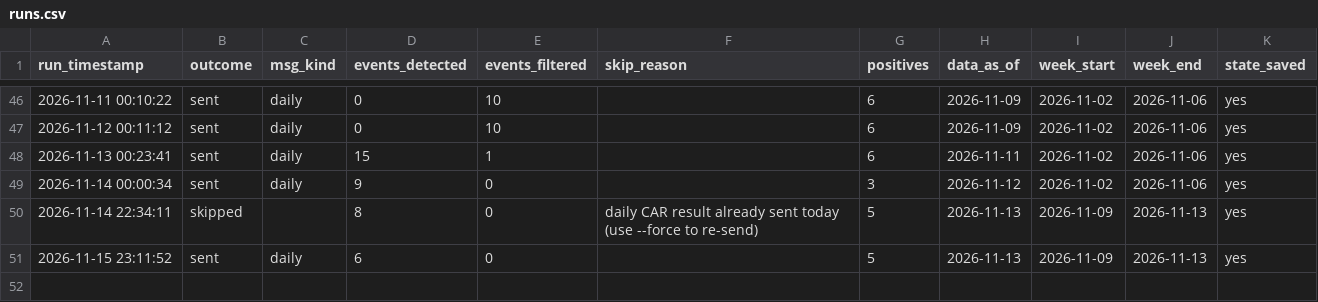
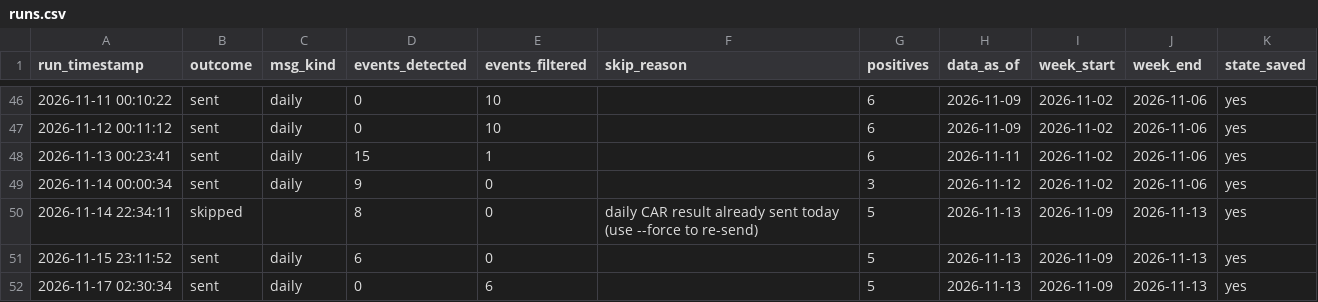
Before and after one commit to ppparthpatel49/CAR_Based_Detection, a CSV file: logs/runs.csv, drawn as a sheet; only a part is shown, gaps mark what is left out.

```diff
--- a/logs/runs.csv
+++ b/logs/runs.csv
@@ -51 +51,2 @@ run_timestamp,outcome,msg_kind,events_detected,events_filtered,skip_reason,posit
 2026-11-15 23:11:52,sent,daily,6,0,,5,2026-11-13,2026-11-09,2026-11-13,yes
+2026-11-17 02:30:34,sent,daily,0,6,,5,2026-11-13,2026-11-09,2026-11-13,yes
```
Also changed, not shown: 1 other file.
